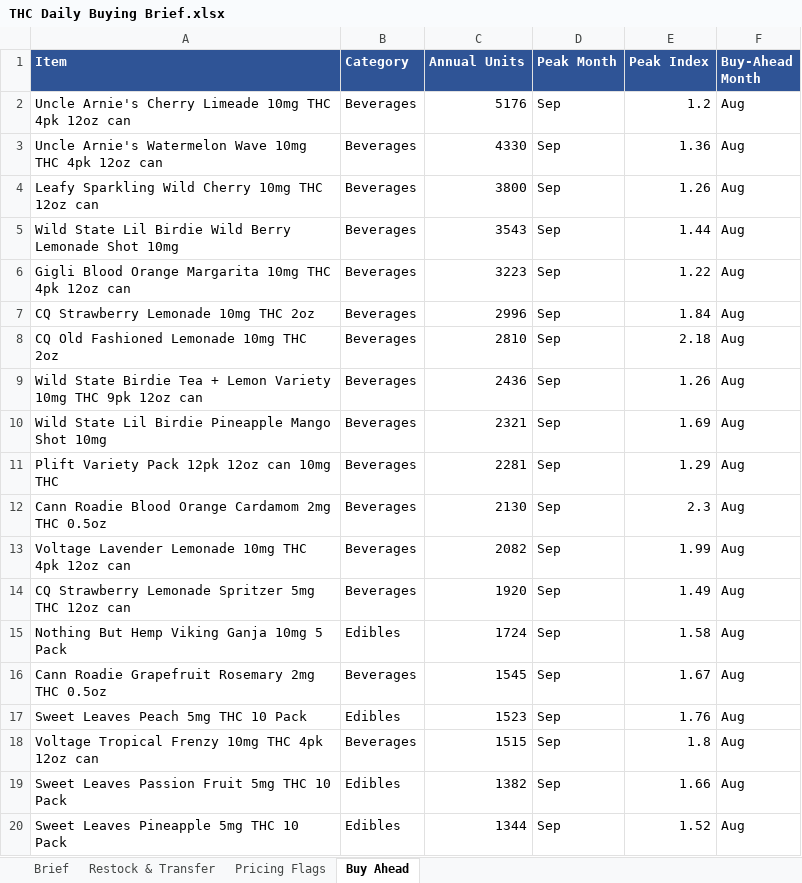
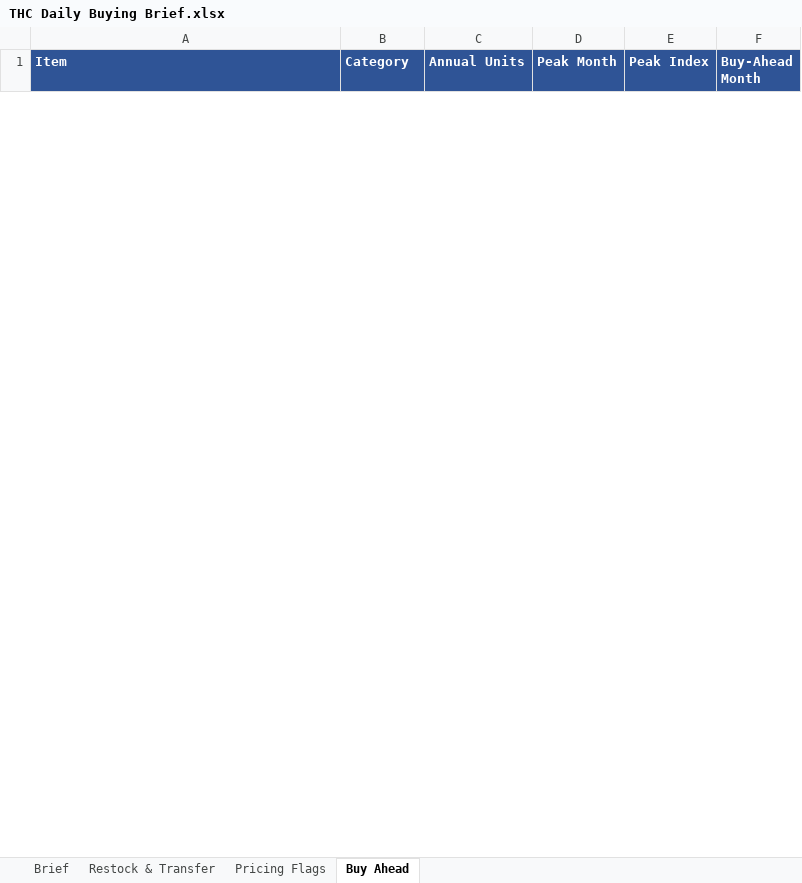
Before and after one commit to Akuklok/thc-dashboard, an Excel workbook: data/THC Daily Buying Brief.xlsx, sheet Buy Ahead, drawn as a sheet; only a part is shown; values as stored, in another font and other column widths than the file's, no borders; removed rows and columns are numbered as before the commit, all else as after; the diff covers the shown part only; the diff names each change by its address in the sheet, - before the commit and + after, or states it on an @@ line.

```diff
--- a/data/THC Daily Buying Brief.xlsx (sheet Buy Ahead)
+++ b/data/THC Daily Buying Brief.xlsx (sheet Buy Ahead)
-row 2: Uncle Arnie's Cherry Limeade 10mg THC 4pk 12oz can | Beverages | 5176 | Sep | 1.2 | Aug
-row 3: Uncle Arnie's Watermelon Wave 10mg THC 4pk 12oz can | Beverages | 4330 | Sep | 1.36 | Aug
-row 4: Leafy Sparkling Wild Cherry 10mg THC 12oz can | Beverages | 3800 | Sep | 1.26 | Aug
-row 5: Wild State Lil Birdie Wild Berry Lemonade Shot 10mg | Beverages | 3543 | Sep | 1.44 | Aug
-row 6: Gigli Blood Orange Margarita 10mg THC 4pk 12oz can | Beverages | 3223 | Sep | 1.22 | Aug
-row 7: CQ Strawberry Lemonade 10mg THC 2oz | Beverages | 2996 | Sep | 1.84 | Aug
-row 8: CQ Old Fashioned Lemonade 10mg THC 2oz | Beverages | 2810 | Sep | 2.18 | Aug
-row 9: Wild State Birdie Tea + Lemon Variety 10mg THC 9pk 12oz can | Beverages | 2436 | Sep | 1.26 | Aug
-row 10: Wild State Lil Birdie Pineapple Mango Shot 10mg | Beverages | 2321 | Sep | 1.69 | Aug
-row 11: Plift Variety Pack 12pk 12oz can 10mg THC | Beverages | 2281 | Sep | 1.29 | Aug
-row 12: Cann Roadie Blood Orange Cardamom 2mg THC 0.5oz | Beverages | 2130 | Sep | 2.3 | Aug
-row 13: Voltage Lavender Lemonade 10mg THC 4pk 12oz can | Beverages | 2082 | Sep | 1.99 | Aug
-row 14: CQ Strawberry Lemonade Spritzer 5mg THC 12oz can | Beverages | 1920 | Sep | 1.49 | Aug
-row 15: Nothing But Hemp Viking Ganja 10mg 5 Pack | Edibles | 1724 | Sep | 1.58 | Aug
-row 16: Cann Roadie Grapefruit Rosemary 2mg THC 0.5oz | Beverages | 1545 | Sep | 1.67 | Aug
-row 17: Sweet Leaves Peach 5mg THC 10 Pack | Edibles | 1523 | Sep | 1.76 | Aug
-row 18: Voltage Tropical Frenzy 10mg THC 4pk 12oz can | Beverages | 1515 | Sep | 1.8 | Aug
-row 19: Sweet Leaves Passion Fruit 5mg THC 10 Pack | Edibles | 1382 | Sep | 1.66 | Aug
-row 20: Sweet Leaves Pineapple 5mg THC 10 Pack | Edibles | 1344 | Sep | 1.52 | Aug
```
Also changed, not shown: 18 added rows and 36 removed rows elsewhere in this sheet, sheet Restock & Transfer, sheet Brief.
